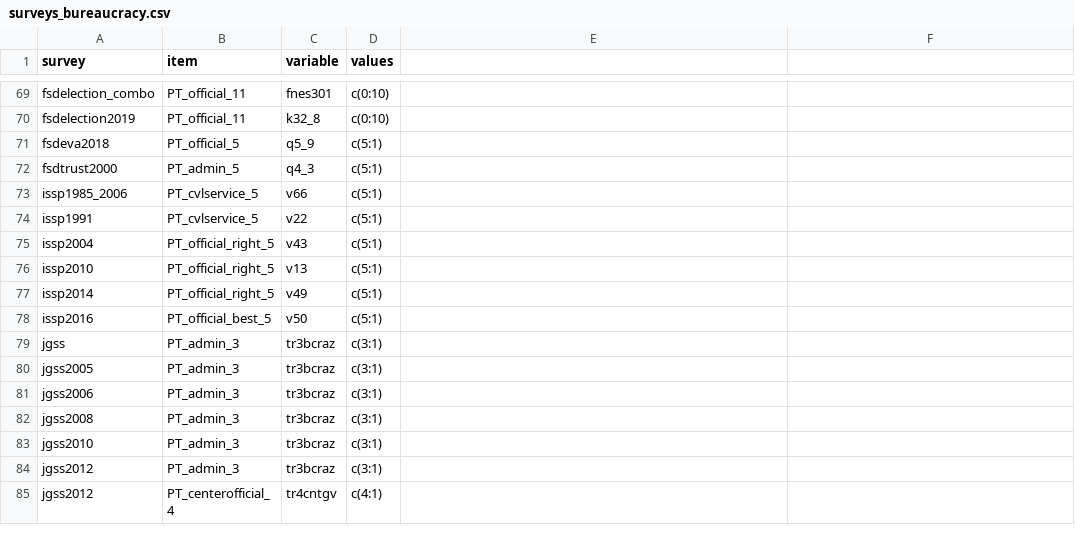
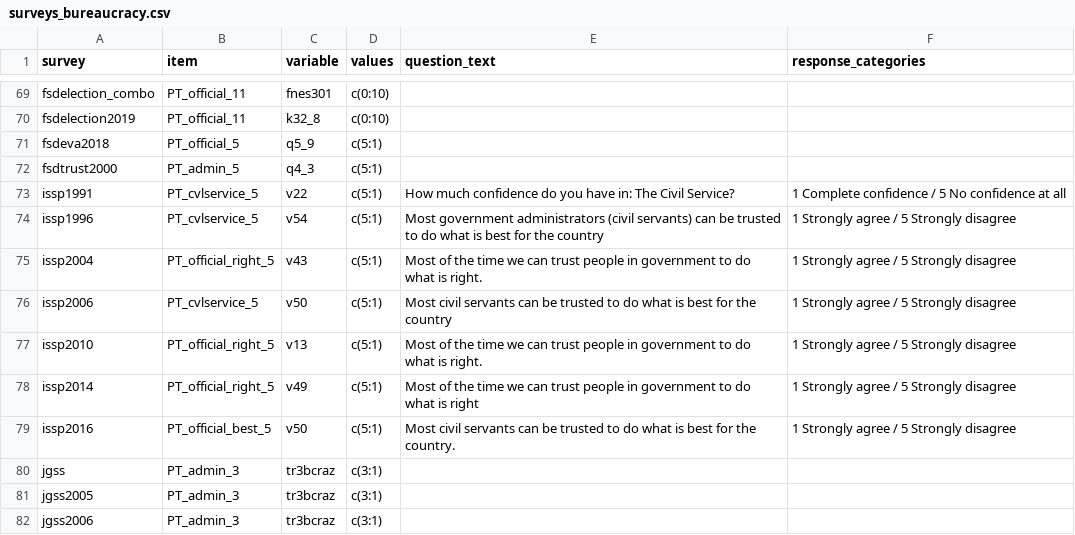
Before and after one commit to fsolt/dcpo_trust_bureaucracy, a CSV file: data-raw/surveys_bureaucracy.csv, drawn as a sheet; only a part is shown, gaps mark what is left out; the shorter side is filled out with more unchanged rows; removed rows and columns are numbered as before the commit, all else as after; the diff names each change by its address in the sheet, - before the commit and + after, or states it on an @@ line.

Commit message:
use issp1996 rather than issp1985_2006; add question_item and response_categories

```diff
--- a/data-raw/surveys_bureaucracy.csv
+++ b/data-raw/surveys_bureaucracy.csv
-E1: (empty)
+E1: question_text
-F1: (empty)
+F1: response_categories
-row 73: issp1985_2006 | PT_cvlservice_5 | v66 | c(5:1)
-E73 (question_text): (empty)
+E73 (question_text): How much confidence do you have in: The Civil Service?
-F73 (response_categories): (empty)
+F73 (response_categories): 1 Complete confidence / 5 No confidence at all
+row 74: issp1996 | PT_cvlservice_5 | v54 | c(5:1) | Most government administrators (civil servants) can be trusted to do what is best for the country | 1 Strongly agree / 5 Strongly disagree
-E75 (question_text): (empty)
+E75 (question_text): Most of the time we can trust people in government to do what is right.
-F75 (response_categories): (empty)
+F75 (response_categories): 1 Strongly agree / 5 Strongly disagree
+row 76: issp2006 | PT_cvlservice_5 | v50 | c(5:1) | Most civil servants can be trusted to do what is best for the country | 1 Strongly agree / 5 Strongly disagree
-E77 (question_text): (empty)
+E77 (question_text): Most of the time we can trust people in government to do what is right.
-F77:F79 (response_categories): (empty)
+F77:F79 (response_categories): 1 Strongly agree / 5 Strongly disagree
-E78 (question_text): (empty)
+E78 (question_text): Most of the time we can trust people in government to do what is right
-E79 (question_text): (empty)
+E79 (question_text): Most civil servants can be trusted to do what is best for the country.
```
